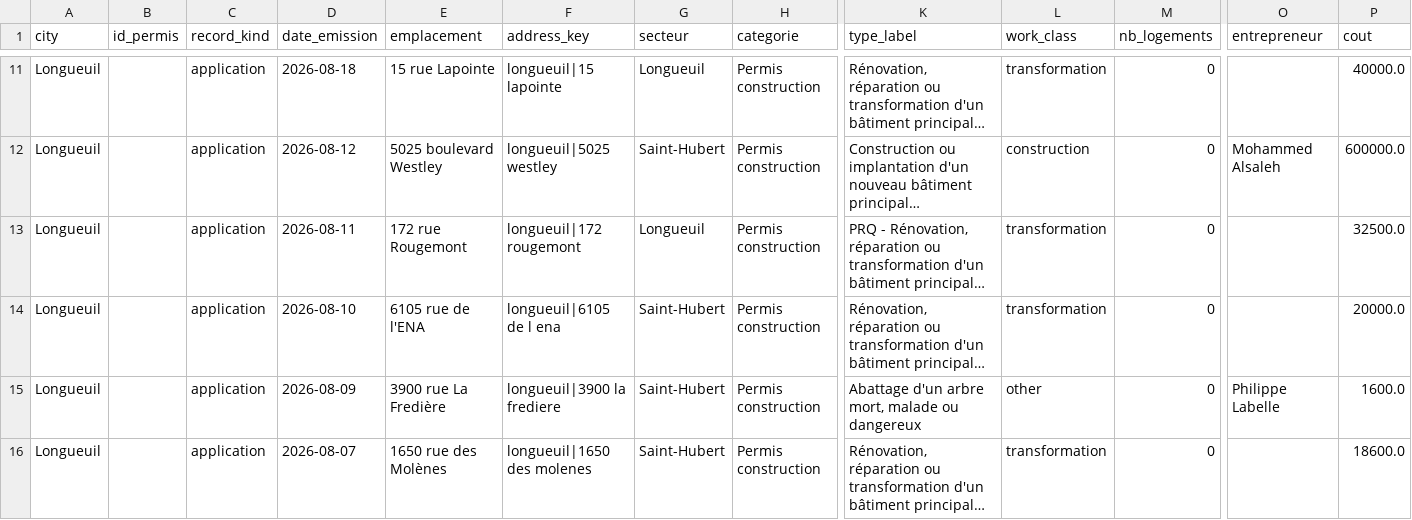
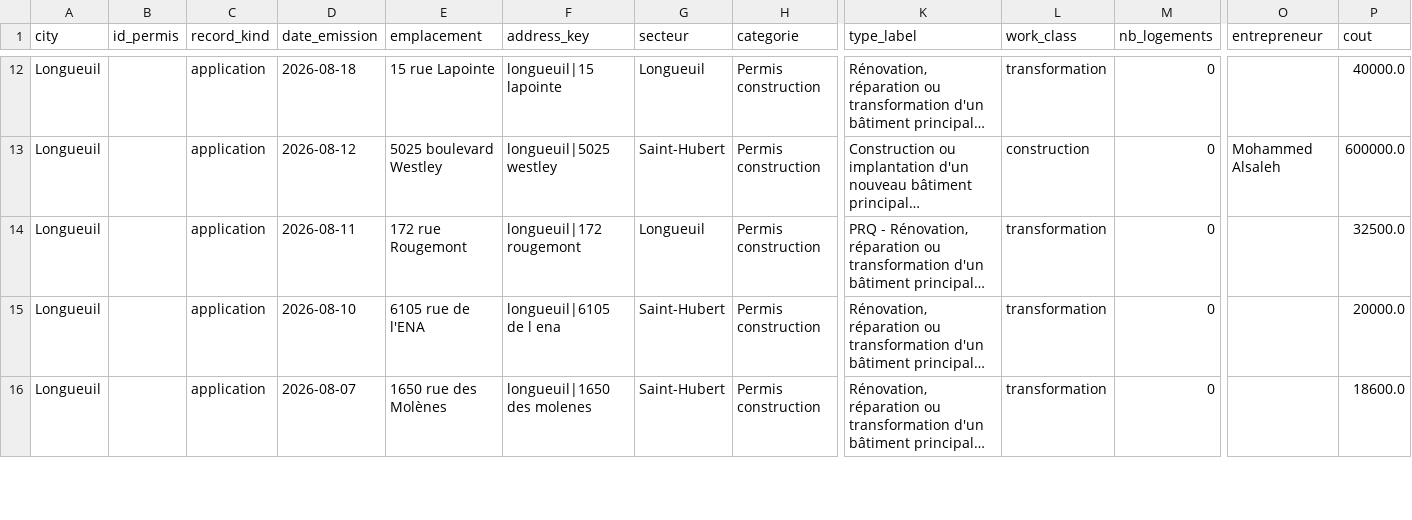
Before and after one commit to SdarvishiVA/MarketData, a CSV file: new_leads.csv, drawn as a sheet; only a part is shown, gaps mark what is left out; long unchanged cells end in …; removed rows and columns are numbered as before the commit, all else as after; rows hold the shown columns only; the diff covers the shown part only; the diff names each change by its address in the sheet, - before the commit and + after, or states it on an @@ line.

```diff
--- a/new_leads.csv
+++ b/new_leads.csv
-row 15: Longueuil |  | application | 2026-08-09 | 3900 rue La Fredière | longueuil|3900 la frediere | Saint-Hubert | Permis construction | Abattage d'un arbre mort, malade ou dangereux | other | 0 | Philippe Labelle | 1600.0
```
Also changed, not shown: 4 added rows, 4 removed rows and 1 edited cell elsewhere in this file, 2 other files.
